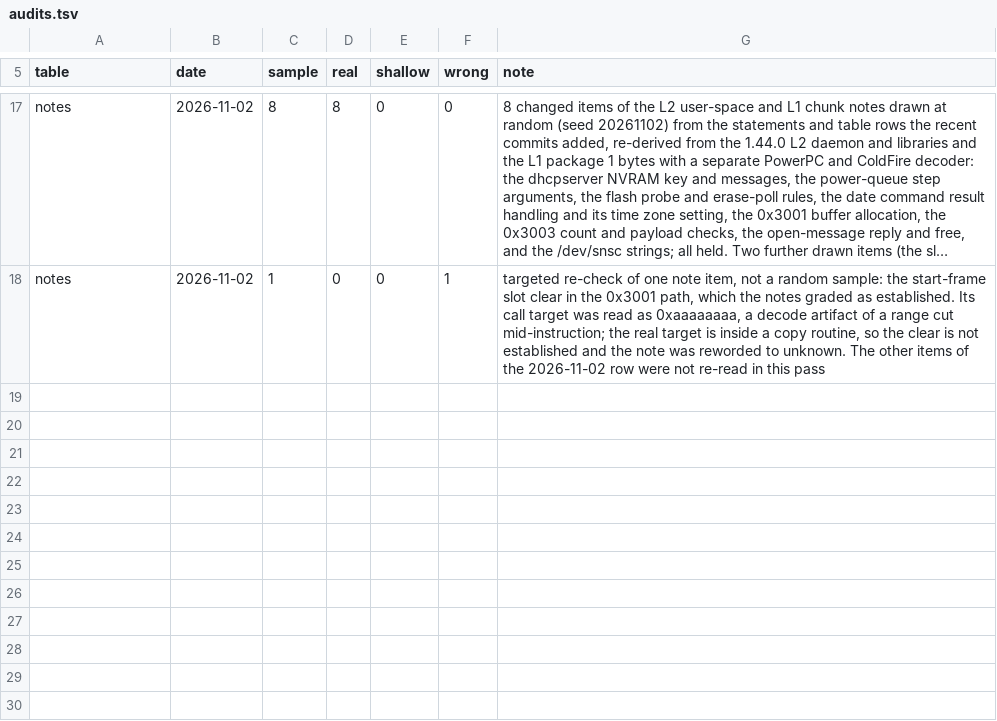
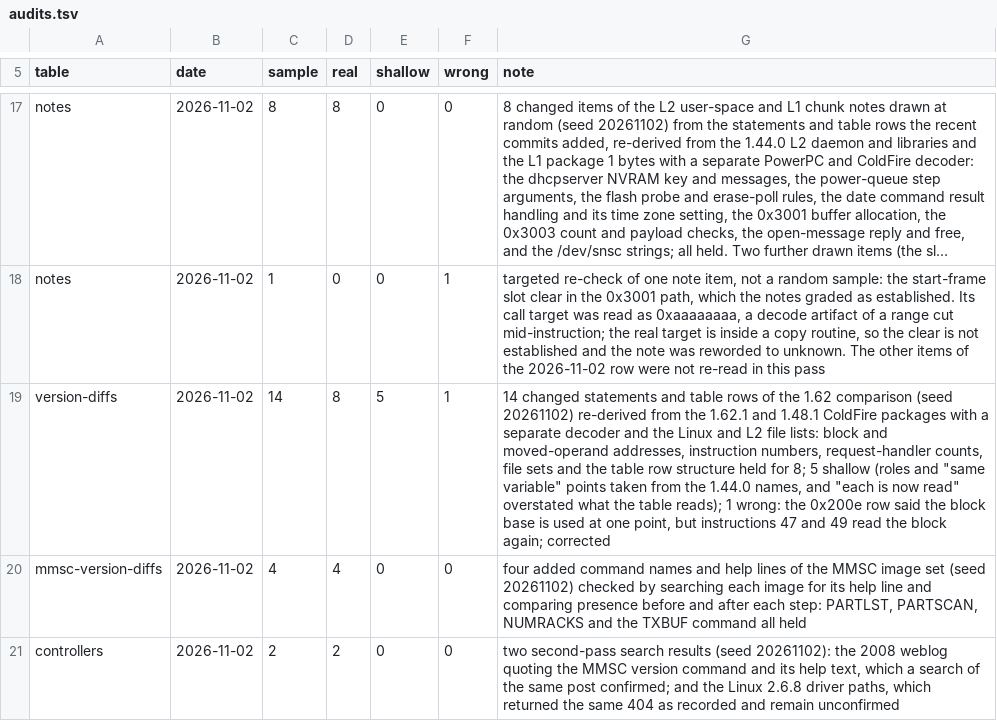
Before and after one commit to jamesbraid/sysco, a TSV file: docs/inventory/audits.tsv, drawn as a sheet; only a part is shown, gaps mark what is left out; long unchanged cells end in …; the diff names each change by its address in the sheet, - before the commit and + after, or states it on an @@ line.

Commit message:
docs/version-diffs: fix the 0x200e block-base note and log the 1.62 audit
The Legacy 2MB 0x200e row said the handler uses the block base at one
point. It loads the base at instruction 46 and reads the block again at
instructions 47 and 49, so the row now says that. The handler-reads
lead also said every handler was read; most rows are a text match and
the moved operand, with roles and same-variable questions left open,
and the text says so.

The audit table gets a row for this sample of the 1.62 comparison, and
rows for the MMSC command names and the second search pass. Of 20 items
drawn, 14 held, 5 were shallow and 1 was wrong.

```diff
--- a/docs/inventory/audits.tsv
+++ b/docs/inventory/audits.tsv
+row 19: version-diffs | 2026-11-02 | 14 | 8 | 5 | 1 | 14 changed statements and table rows of the 1.62 comparison (seed 20261102) re-derived from the 1.62.1 and 1.48.1 ColdFire packages with a separate decoder and the Linux and L2 file lists: block and moved-operand addresses, instruction numbers, request-handler counts, file sets and the table row structure held for 8; 5 shallow (roles and "same variable" points taken from the 1.44.0 names, and "each is now read" overstated what the table reads); 1 wrong: the 0x200e row said the block base is used at one point, but instructions 47 and 49 read the block again; corrected
+row 20: mmsc-version-diffs | 2026-11-02 | 4 | 4 | 0 | 0 | four added command names and help lines of the MMSC image set (seed 20261102) checked by searching each image for its help line and comparing presence before and after each step: PARTLST, PARTSCAN, NUMRACKS and the TXBUF command all held
+row 21: controllers | 2026-11-02 | 2 | 2 | 0 | 0 | two second-pass search results (seed 20261102): the 2008 weblog quoting the MMSC version command and its help text, which a search of the same post confirmed; and the Linux 2.6.8 driver paths, which returned the same 404 as recorded and remain unconfirmed
```
Also changed, not shown: 1 other file.
